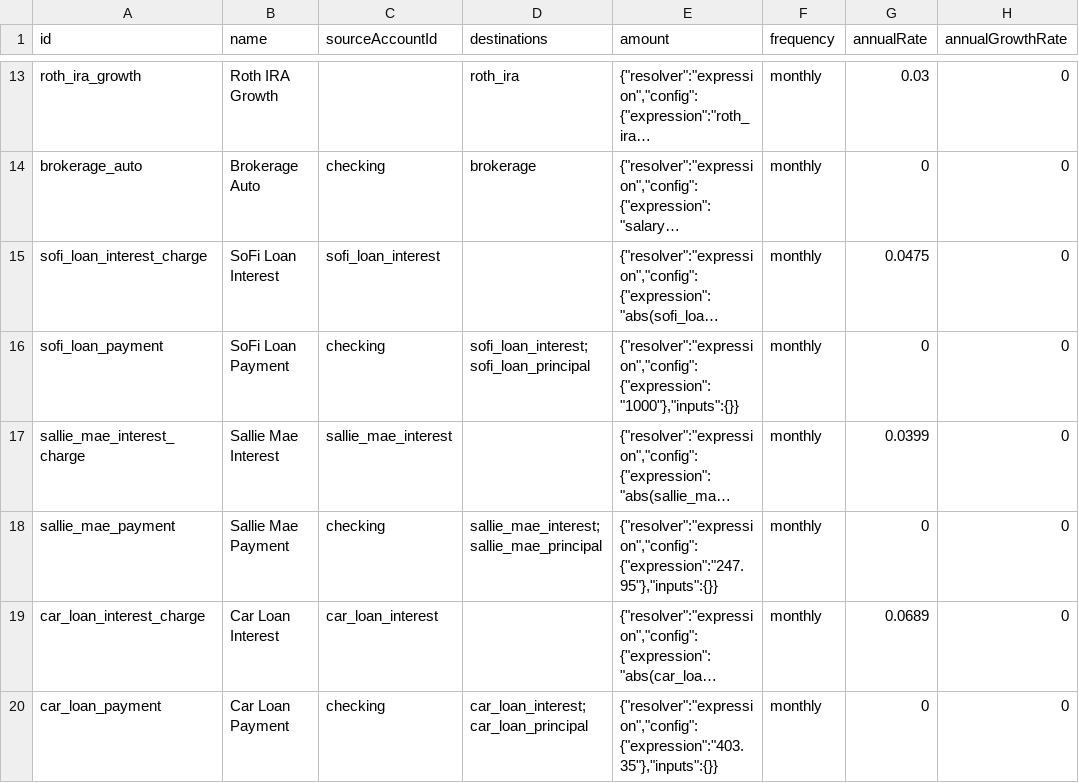
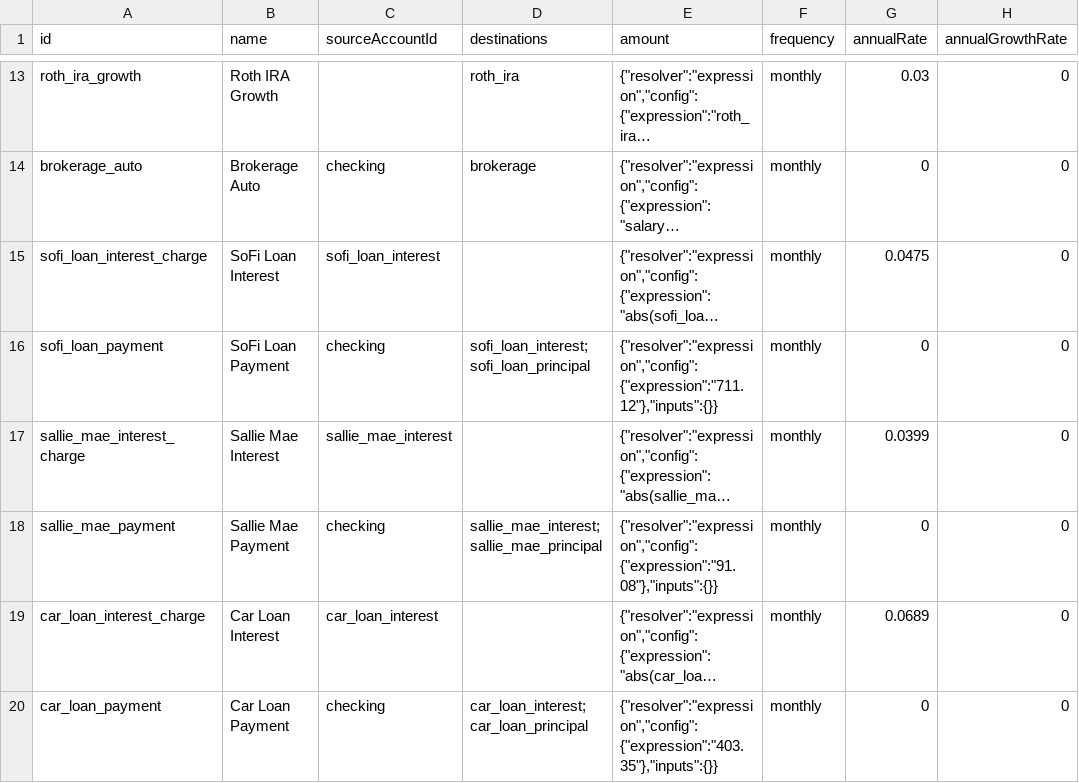
Before and after one commit to SimHoZebs/net-worth-estimator, a CSV file: public/configs/postings.csv, drawn as a sheet; only a part is shown, gaps mark what is left out; long unchanged cells end in …; the diff names each change by its address in the sheet, - before the commit and + after, or states it on an @@ line.

Commit message:
data(payments): match SoFi and Sallie Mae autopay actuals
SoFi 1000 -> 711.12 and Sallie Mae 247.95 -> 91.08 per repeated
statement debits. Recurring estimates drive the forecast; past
balances stay pinned by checkpoints.

Session: ses_ee5ba1afcffeh1SnT4B21D59HJ

```diff
--- a/public/configs/postings.csv
+++ b/public/configs/postings.csv
-E16 (amount): {"resolver":"expression","config":{"expression":"1000"},"inputs":{}}
+E16 (amount): {"resolver":"expression","config":{"expression":"711.12"},"inputs":{}}
-E18 (amount): {"resolver":"expression","config":{"expression":"247.95"},"inputs":{}}
+E18 (amount): {"resolver":"expression","config":{"expression":"91.08"},"inputs":{}}
```
